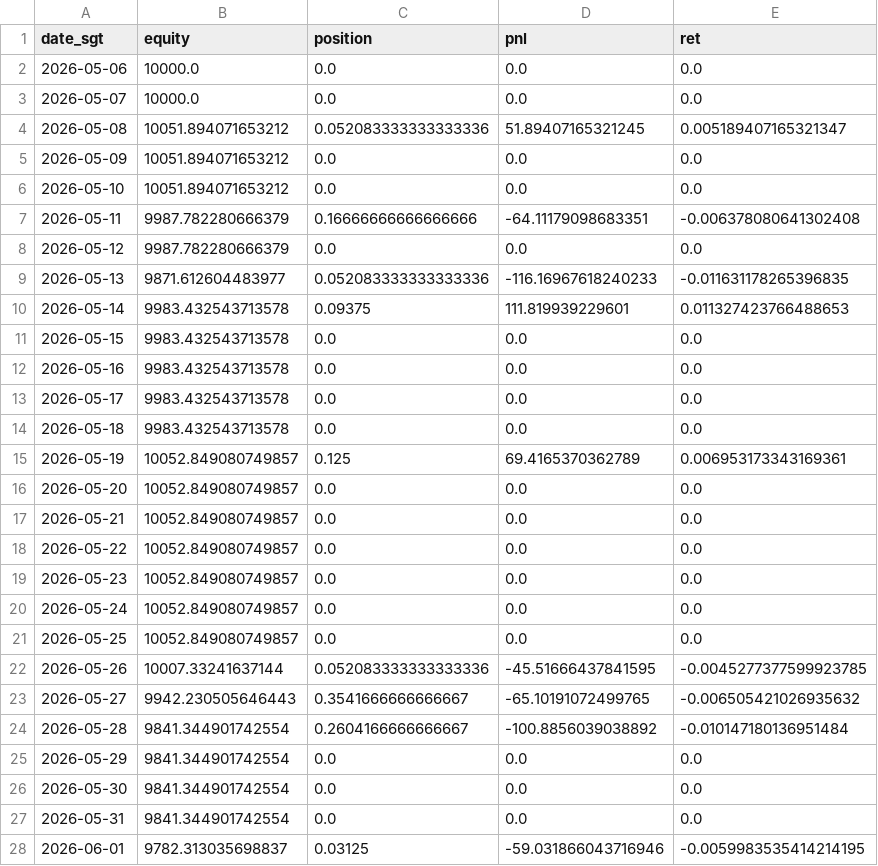
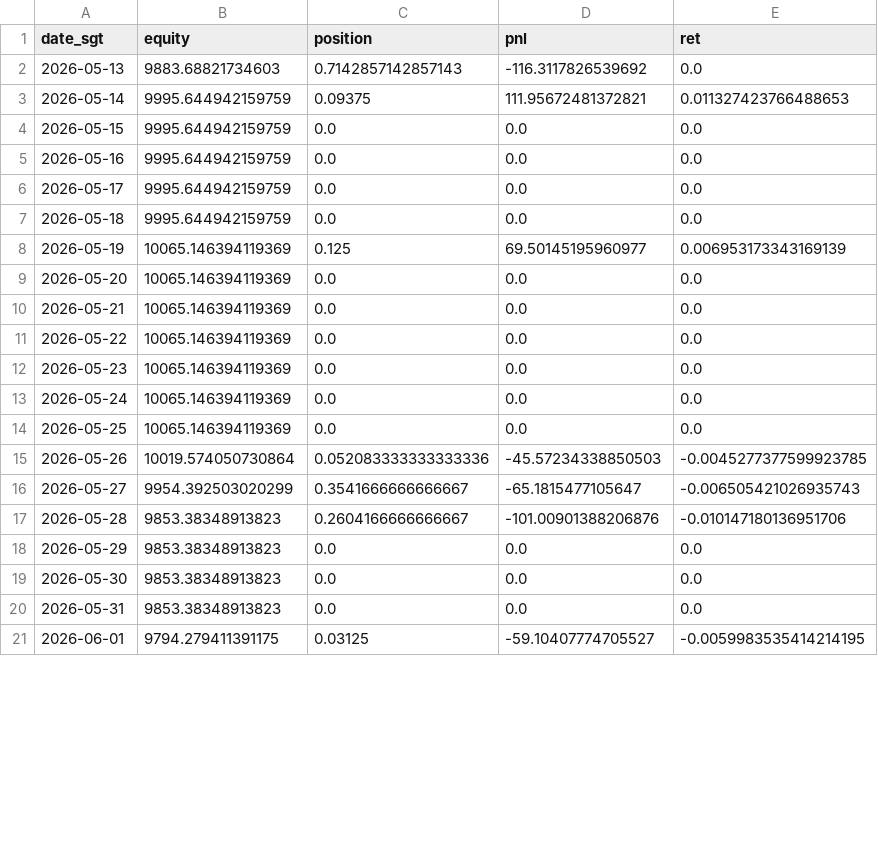
Before and after one commit to twitter-bot-tech/btc-funding-arb, a CSV file: data/confluence_range_daily.csv, drawn as a sheet; only a part is shown; the diff covers the shown part only.

```diff
--- a/data/confluence_range_daily.csv
+++ b/data/confluence_range_daily.csv
@@ -1,28 +1,21 @@
 date_sgt,equity,position,pnl,ret
-2026-05-06,10000.0,0.0,0.0,0.0
-2026-05-07,10000.0,0.0,0.0,0.0
-2026-05-08,10051.894071653212,0.052083333333333336,51.89407165321245,0.005189407165321347
-2026-05-09,10051.894071653212,0.0,0.0,0.0
-2026-05-10,10051.894071653212,0.0,0.0,0.0
-2026-05-11,9987.782280666379,0.16666666666666666,-64.11179098683351,-0.006378080641302408
-2026-05-12,9987.782280666379,0.0,0.0,0.0
-2026-05-13,9871.612604483977,0.052083333333333336,-116.16967618240233,-0.011631178265396835
-2026-05-14,9983.432543713578,0.09375,111.819939229601,0.011327423766488653
-2026-05-15,9983.432543713578,0.0,0.0,0.0
-2026-05-16,9983.432543713578,0.0,0.0,0.0
-2026-05-17,9983.432543713578,0.0,0.0,0.0
-2026-05-18,9983.432543713578,0.0,0.0,0.0
-2026-05-19,10052.849080749857,0.125,69.4165370362789,0.006953173343169361
-2026-05-20,10052.849080749857,0.0,0.0,0.0
-2026-05-21,10052.849080749857,0.0,0.0,0.0
-2026-05-22,10052.849080749857,0.0,0.0,0.0
-2026-05-23,10052.849080749857,0.0,0.0,0.0
-2026-05-24,10052.849080749857,0.0,0.0,0.0
-2026-05-25,10052.849080749857,0.0,0.0,0.0
-2026-05-26,10007.33241637144,0.052083333333333336,-45.51666437841595,-0.0045277377599923785
-2026-05-27,9942.230505646443,0.3541666666666667,-65.10191072499765,-0.006505421026935632
-2026-05-28,9841.344901742554,0.2604166666666667,-100.8856039038892,-0.010147180136951484
-2026-05-29,9841.344901742554,0.0,0.0,0.0
-2026-05-30,9841.344901742554,0.0,0.0,0.0
-2026-05-31,9841.344901742554,0.0,0.0,0.0
-2026-06-01,9782.313035698837,0.03125,-59.031866043716946,-0.0059983535414214195
+2026-05-13,9883.68821734603,0.7142857142857143,-116.3117826539692,0.0
+2026-05-14,9995.644942159759,0.09375,111.95672481372821,0.011327423766488653
+2026-05-15,9995.644942159759,0.0,0.0,0.0
+2026-05-16,9995.644942159759,0.0,0.0,0.0
+2026-05-17,9995.644942159759,0.0,0.0,0.0
+2026-05-18,9995.644942159759,0.0,0.0,0.0
+2026-05-19,10065.146394119369,0.125,69.50145195960977,0.006953173343169139
+2026-05-20,10065.146394119369,0.0,0.0,0.0
+2026-05-21,10065.146394119369,0.0,0.0,0.0
+2026-05-22,10065.146394119369,0.0,0.0,0.0
+2026-05-23,10065.146394119369,0.0,0.0,0.0
+2026-05-24,10065.146394119369,0.0,0.0,0.0
+2026-05-25,10065.146394119369,0.0,0.0,0.0
+2026-05-26,10019.574050730864,0.052083333333333336,-45.57234338850503,-0.0045277377599923785
+2026-05-27,9954.392503020299,0.3541666666666667,-65.1815477105647,-0.006505421026935743
+2026-05-28,9853.38348913823,0.2604166666666667,-101.00901388206876,-0.010147180136951706
+2026-05-29,9853.38348913823,0.0,0.0,0.0
+2026-05-30,9853.38348913823,0.0,0.0,0.0
+2026-05-31,9853.38348913823,0.0,0.0,0.0
+2026-06-01,9794.279411391175,0.03125,-59.10407774705527,-0.0059983535414214195
```
Also changed, not shown: 7 added rows and 95 edited cells elsewhere in this file, data/confluence_range_trades.csv, data/paper_daily.csv, 30 other files.
